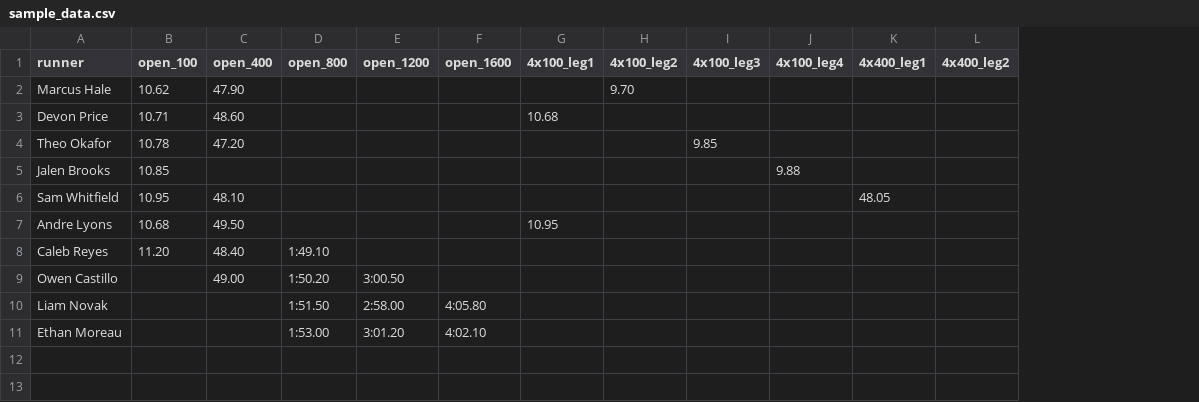
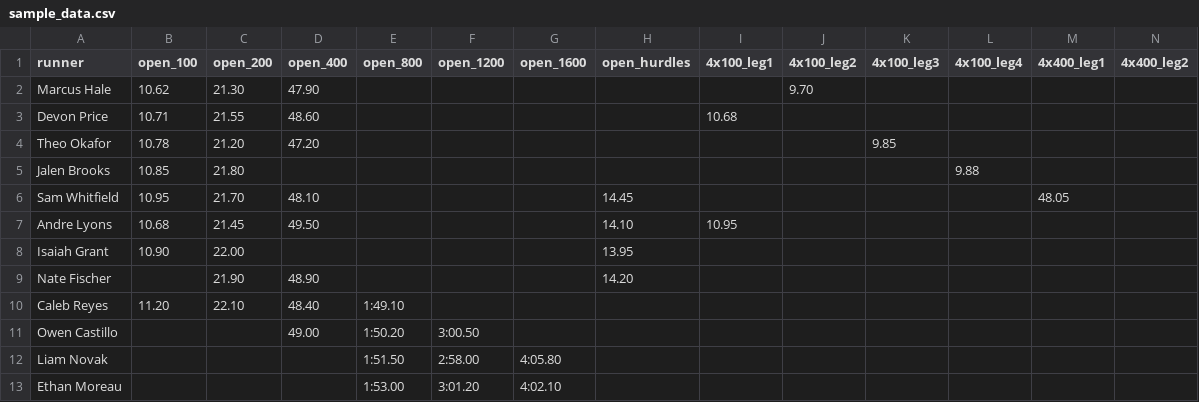
Before and after one commit to rahulk462/Rutgers-Relay-Optimizer, a CSV file: sample_data.csv, drawn as a sheet; only a part is shown; rows hold the shown columns only; the diff names each change by its address in the sheet, - before the commit and + after, or states it on an @@ line.

```diff
--- a/sample_data.csv
+++ b/sample_data.csv
+column C (open_200), rows 2-7: 21.30 | 21.55 | 21.20 | 21.80 | 21.70 | 21.45; row 10: 22.10
+column H (open_hurdles), rows 6-7: 14.45 | 14.10
+row 8: Isaiah Grant | 10.90 | 22.00 |  |  |  |  | 13.95
+row 9: Nate Fischer |  | 21.90 | 48.90 |  |  |  | 14.20
```
Also changed, not shown: 6 other files.
